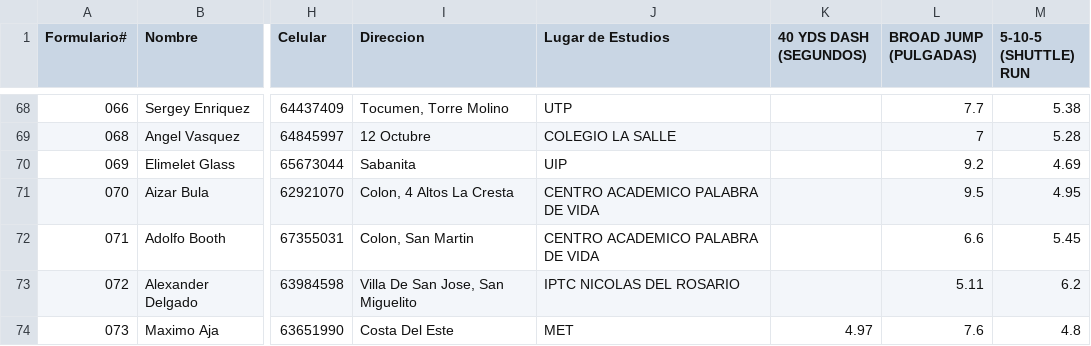
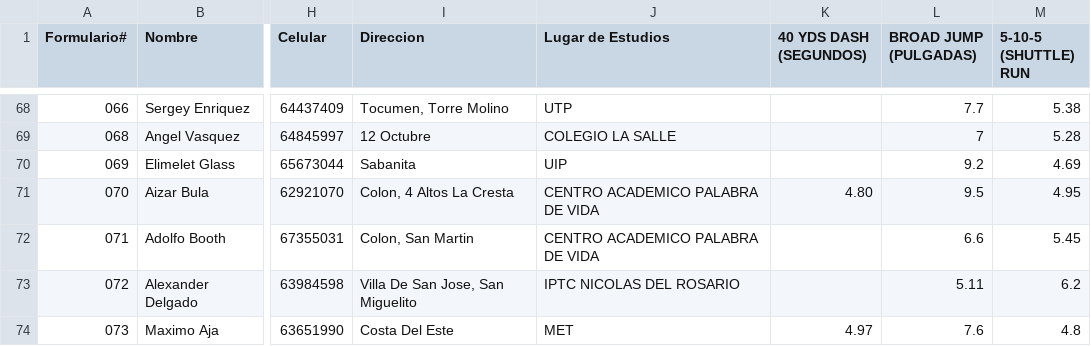
Before and after one commit to Eddy0412/athlete-dashboard, a CSV file: app/results.csv, drawn as a sheet; only a part is shown, gaps mark what is left out; the diff names each change by its address in the sheet, - before the commit and + after, or states it on an @@ line.

Commit message:
Update results.csv

```diff
--- a/app/results.csv
+++ b/app/results.csv
-K71 (40 YDS DASH (SEGUNDOS)): (empty)
+K71 (40 YDS DASH (SEGUNDOS)): 4.80
```
